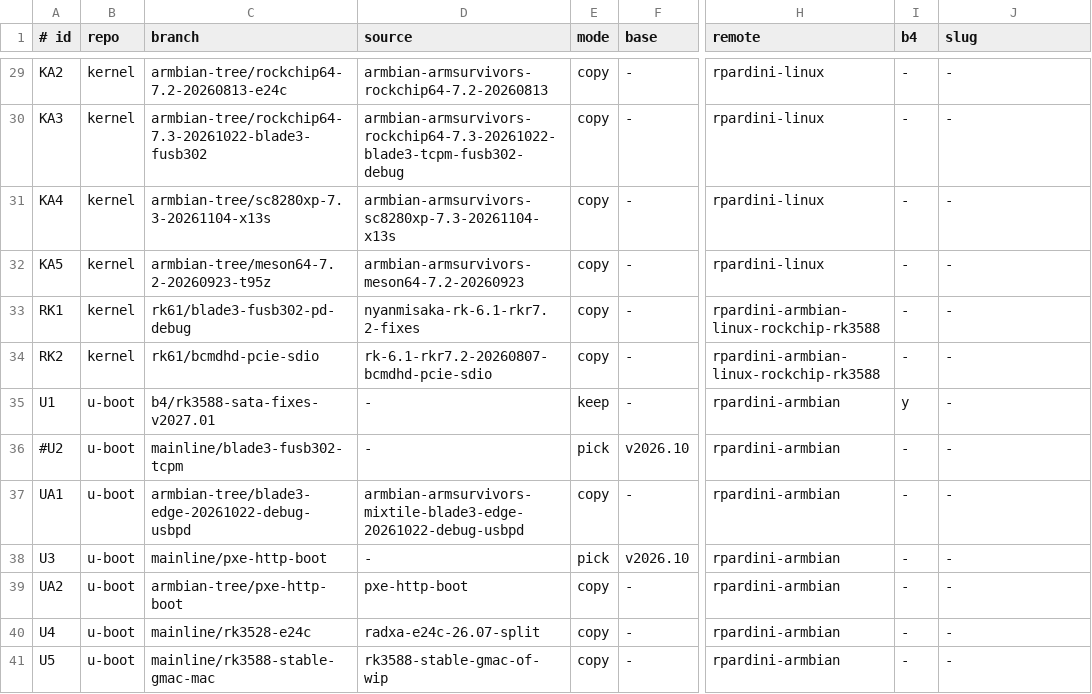
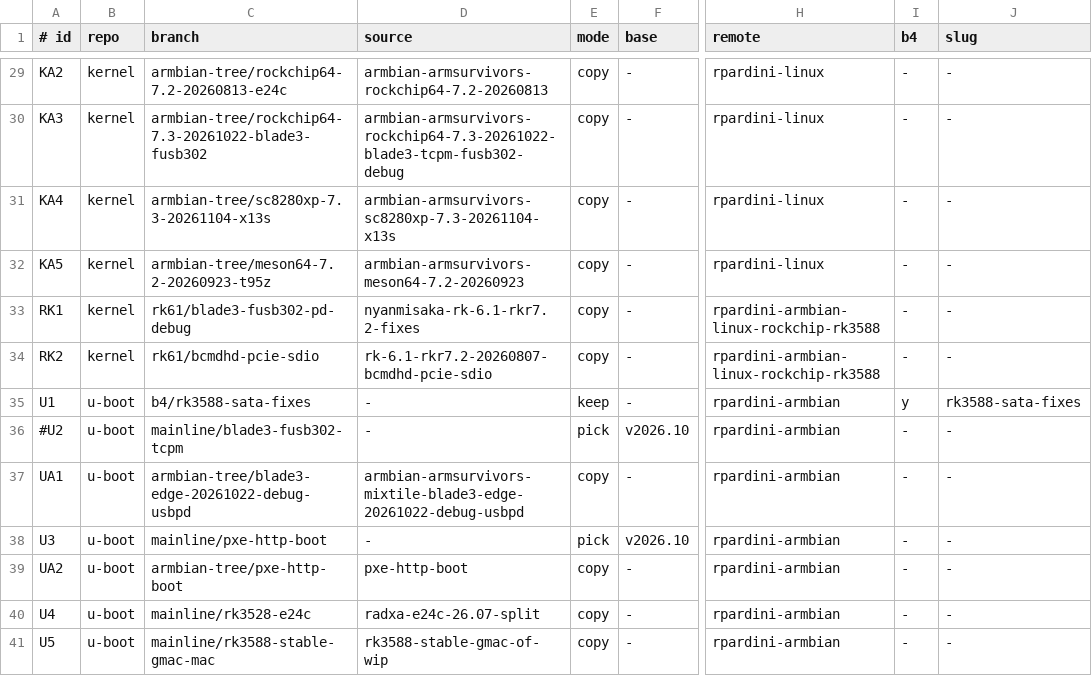
Before and after one commit to rpardini/linux, a TSV file: topics.tsv, drawn as a sheet; only a part is shown, gaps mark what is left out; the diff names each change by its address in the sheet, - before the commit and + after, or states it on an @@ line.

Commit message:
U1: rebase onto main, rename to b4/rk3588-sata-fixes, ready to send
- topics.tsv: U1 branch b4/rk3588-sata-fixes, slug rk3588-sata-fixes
- STATUS: U1 prepared on main (v2027.01-rc1+), next: SoB + send
- notes: new notes/u-boot/rk3588-sata-fixes.md (series, decisions,
  overlap/build/b4 checks, before-sending list)

```diff
--- a/topics.tsv
+++ b/topics.tsv
-C35 (branch): b4/rk3588-sata-fixes-v2027.01
+C35 (branch): b4/rk3588-sata-fixes
-J35 (slug): -
+J35 (slug): rk3588-sata-fixes
```
Also changed, not shown: 2 other files.
